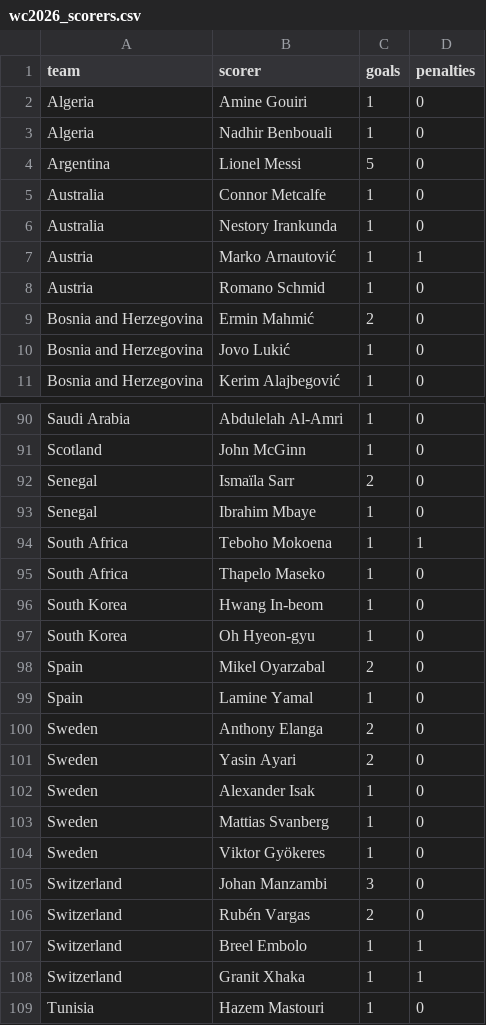
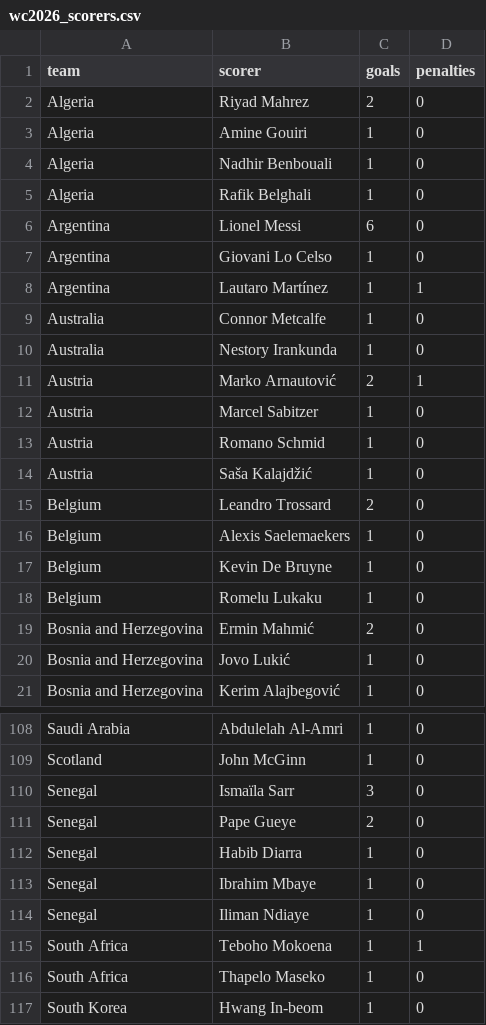
Before and after one commit to AmeyaPatil1989/fifa-2026-predictor, a CSV file: output/wc2026_scorers.csv, drawn as a sheet; only a part is shown, gaps mark what is left out; the shorter side is filled out with more unchanged rows; the diff covers the shown part only.

```diff
--- a/output/wc2026_scorers.csv
+++ b/output/wc2026_scorers.csv
@@ -1,9 +1,19 @@
 team,scorer,goals,penalties
+Algeria,Riyad Mahrez,2,0
 Algeria,Amine Gouiri,1,0
 Algeria,Nadhir Benbouali,1,0
-Argentina,Lionel Messi,5,0
+Algeria,Rafik Belghali,1,0
+Argentina,Lionel Messi,6,0
+Argentina,Giovani Lo Celso,1,0
+Argentina,Lautaro Martínez,1,1
 Australia,Connor Metcalfe,1,0
 Australia,Nestory Irankunda,1,0
-Austria,Marko Arnautović,1,1
+Austria,Marko Arnautović,2,1
+Austria,Marcel Sabitzer,1,0
 Austria,Romano Schmid,1,0
+Austria,Saša Kalajdžić,1,0
+Belgium,Leandro Trossard,2,0
+Belgium,Alexis Saelemaekers,1,0
+Belgium,Kevin De Bruyne,1,0
+Belgium,Romelu Lukaku,1,0
 Bosnia and Herzegovina,Ermin Mahmić,2,0
@@ -91,4 +109,7 @@ Saudi Arabia,Abdulelah Al-Amri,1,0
 Scotland,John McGinn,1,0
-Senegal,Ismaïla Sarr,2,0
+Senegal,Ismaïla Sarr,3,0
+Senegal,Pape Gueye,2,0
+Senegal,Habib Diarra,1,0
 Senegal,Ibrahim Mbaye,1,0
+Senegal,Iliman Ndiaye,1,0
 South Africa,Teboho Mokoena,1,1
```
Also changed, not shown: 11 added rows, 1 removed row and 6 edited cells elsewhere in this file, output/elo_ratings.csv, output/group_standings.csv, 2 other files.
